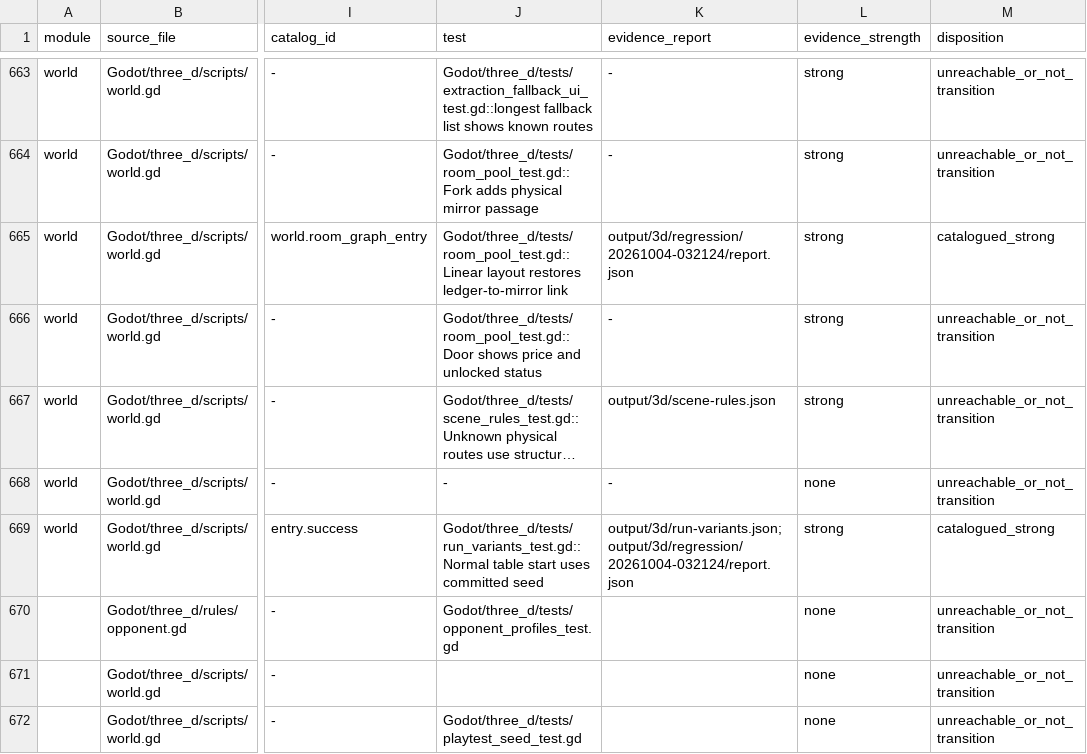
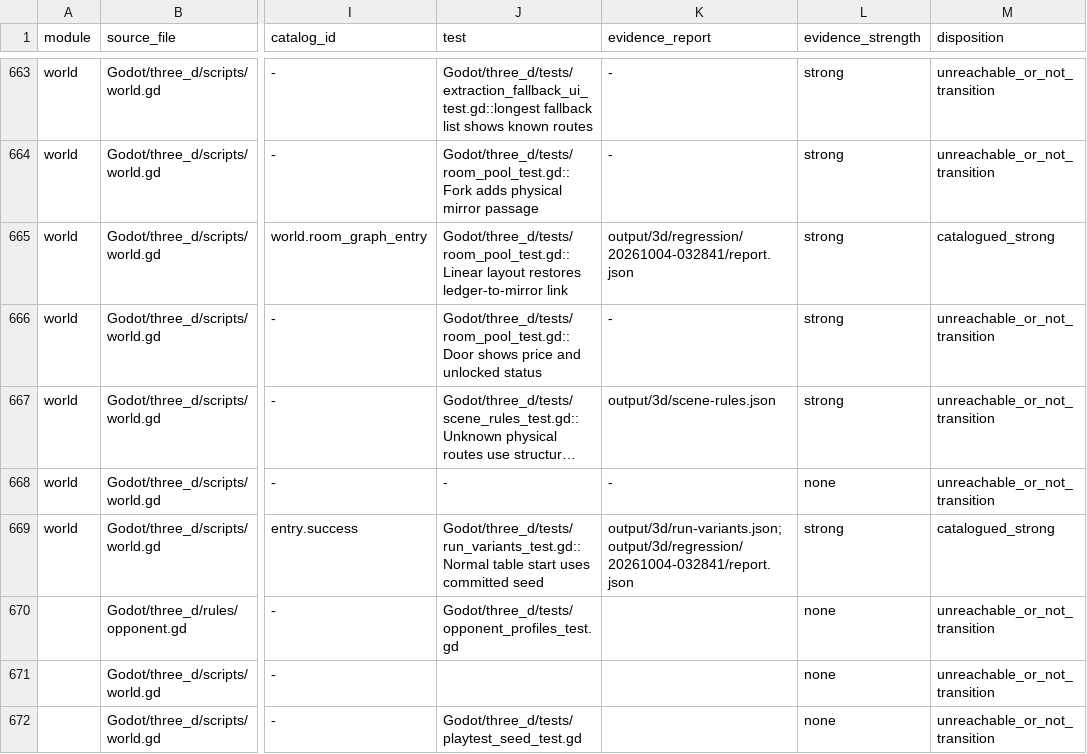
Before and after one commit to spring10-15/Texas-pub, a CSV file: docs/3d-production/external-handoff/A8-global-catalog-audit/current-tree-branch-inventory.csv, drawn as a sheet; only a part is shown, gaps mark what is left out; long unchanged cells end in …; the diff covers the shown part only; the diff names each change by its address in the sheet, - before the commit and + after, or states it on an @@ line.

```diff
--- a/docs/3d-production/external-handoff/A8-global-catalog-audit/current-tree-branch-inventory.csv
+++ b/docs/3d-production/external-handoff/A8-global-catalog-audit/current-tree-branch-inventory.csv
-K665 (evidence_report): output/3d/regression/20261004-032124/report.json
+K665 (evidence_report): output/3d/regression/20261004-032841/report.json
-K669 (evidence_report): output/3d/run-variants.json;output/3d/regression/20261004-032124/report.json
+K669 (evidence_report): output/3d/run-variants.json;output/3d/regression/20261004-032841/report.json
```
Also changed, not shown: 57 edited cells elsewhere in this file, 22 other files.
